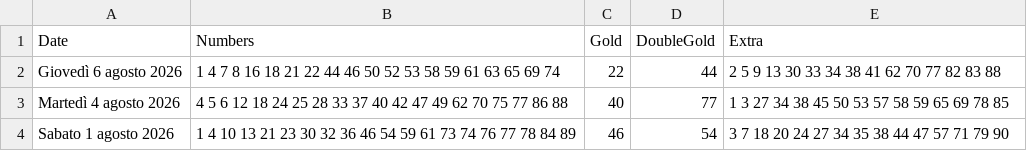
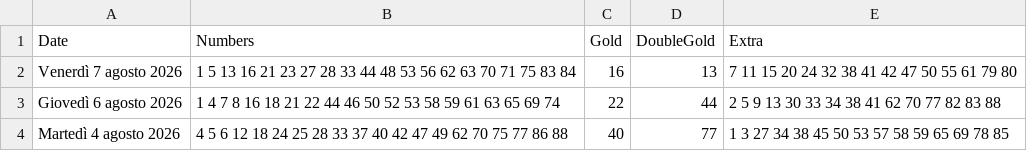
Before and after one commit to ilCamillo/lotto-serale-data, a CSV file: storico_10elotto_serale.csv, drawn as a sheet; only a part is shown; the shorter side is filled out with more unchanged rows; the diff names each change by its address in the sheet, - before the commit and + after, or states it on an @@ line.

```diff
--- a/storico_10elotto_serale.csv
+++ b/storico_10elotto_serale.csv
+row 2: Venerdì 7 agosto 2026 | 1 5 13 16 21 23 27 28 33 44 48 53 56 62 63 70 71 75 83 84 | 16 | 13 | 7 11 15 20 24 32 38 41 42 47 50 55 61 79 80
```
Also changed, not shown: 1 other file.
